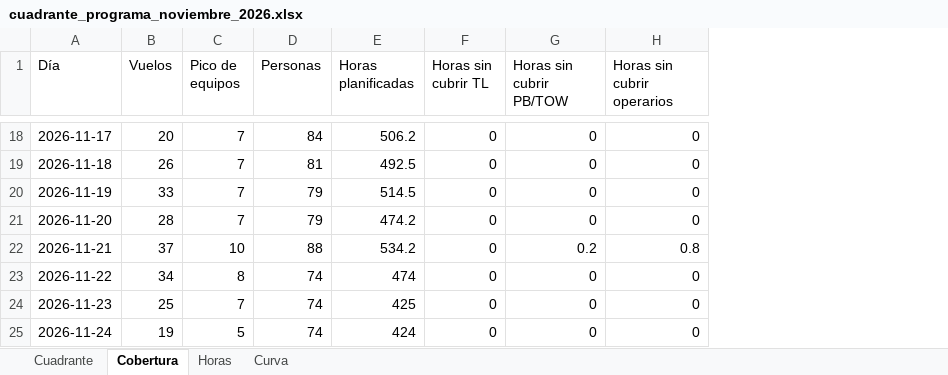
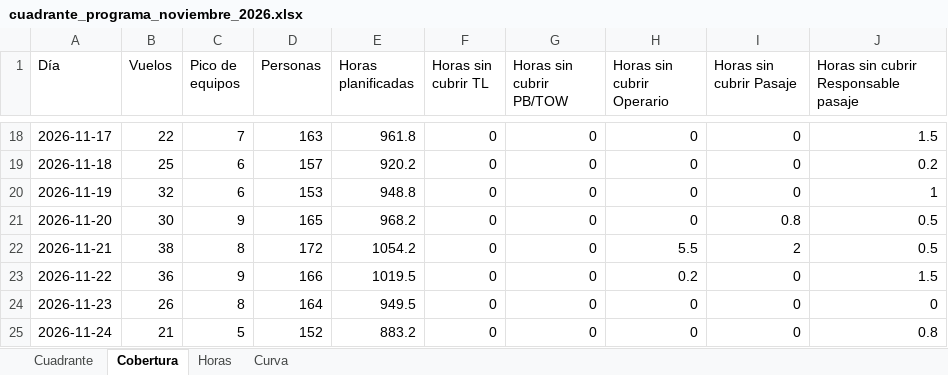
Before and after one commit to Ulimz/Planer_Handling, an Excel workbook: ejemplos/demo/cuadrante_programa_noviembre_2026.xlsx, sheet Cobertura, drawn as a sheet; only a part is shown, gaps mark what is left out; values as stored, in another font and other column widths than the file's, no cell formats; addresses are those after the commit; the diff covers the shown part only; the diff names each change by its address in the sheet, - before the commit and + after, or states it on an @@ line.

```diff
--- a/ejemplos/demo/cuadrante_programa_noviembre_2026.xlsx (sheet Cobertura)
+++ b/ejemplos/demo/cuadrante_programa_noviembre_2026.xlsx (sheet Cobertura)
+column H (Horas sin cubrir Operario), rows 18-25: 0 | 0 | 0 | 0 | 5.5 | 0.2 | 0 | 0
+column J, row 1: Horas sin cubrir Responsable pasaje; rows 18-25: 1.5 | 0.2 | 1 | 0.5 | 0.5 | 1.5 | 0 | 0.8
-I1: Horas sin cubrir operarios
+I1: Horas sin cubrir Pasaje
-B18 (Vuelos): 20
+B18 (Vuelos): 22
-D18 (Personas): 84
+D18 (Personas): 163
-E18 (Horas planificadas): 506.2
+E18 (Horas planificadas): 961.8
-B19 (Vuelos): 26
+B19 (Vuelos): 25
-C19:C20 (Pico de equipos): 7
+C19:C20 (Pico de equipos): 6
-D19 (Personas): 81
+D19 (Personas): 157
-E19 (Horas planificadas): 492.5
+E19 (Horas planificadas): 920.2
-B20 (Vuelos): 33
+B20 (Vuelos): 32
-D20 (Personas): 79
+D20 (Personas): 153
-E20 (Horas planificadas): 514.5
+E20 (Horas planificadas): 948.8
-B21 (Vuelos): 28
+B21 (Vuelos): 30
-C21 (Pico de equipos): 7
+C21 (Pico de equipos): 9
-D21 (Personas): 79
+D21 (Personas): 165
-E21 (Horas planificadas): 474.2
+E21 (Horas planificadas): 968.2
-I21 (Horas sin cubrir Pasaje): 0
+I21 (Horas sin cubrir Pasaje): 0.8
-B22 (Vuelos): 37
+B22 (Vuelos): 38
-C22 (Pico de equipos): 10
+C22 (Pico de equipos): 8
-D22 (Personas): 88
+D22 (Personas): 172
-E22 (Horas planificadas): 534.2
+E22 (Horas planificadas): 1054.2
-G22 (Horas sin cubrir PB/TOW): 0.2
+G22 (Horas sin cubrir PB/TOW): 0
-I22 (Horas sin cubrir Pasaje): 0.8
+I22 (Horas sin cubrir Pasaje): 2
-B23 (Vuelos): 34
+B23 (Vuelos): 36
-C23 (Pico de equipos): 8
+C23 (Pico de equipos): 9
-D23 (Personas): 74
+D23 (Personas): 166
-E23 (Horas planificadas): 474
+E23 (Horas planificadas): 1019.5
-B24 (Vuelos): 25
+B24 (Vuelos): 26
-C24 (Pico de equipos): 7
+C24 (Pico de equipos): 8
-D24 (Personas): 74
+D24 (Personas): 164
-E24 (Horas planificadas): 425
+E24 (Horas planificadas): 949.5
-B25 (Vuelos): 19
+B25 (Vuelos): 21
-D25 (Personas): 74
+D25 (Personas): 152
-E25 (Horas planificadas): 424
+E25 (Horas planificadas): 883.2
```
Also changed, not shown: 86 edited cells elsewhere in this sheet, sheet Curva, sheet Cuadrante, sheet Horas, cell formats, ejemplos/demo/contratos.xlsx, ejemplos/demo/cuadrante_a_mano_noviembre_2026.xlsx, 12 other files.
